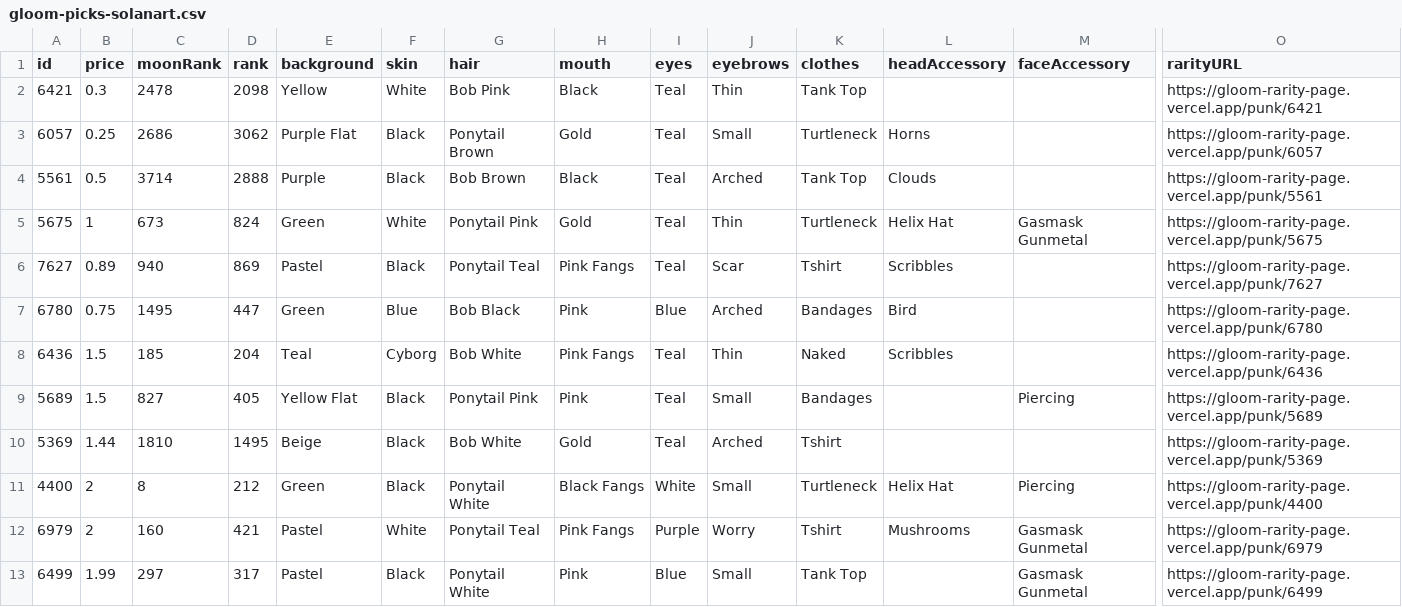
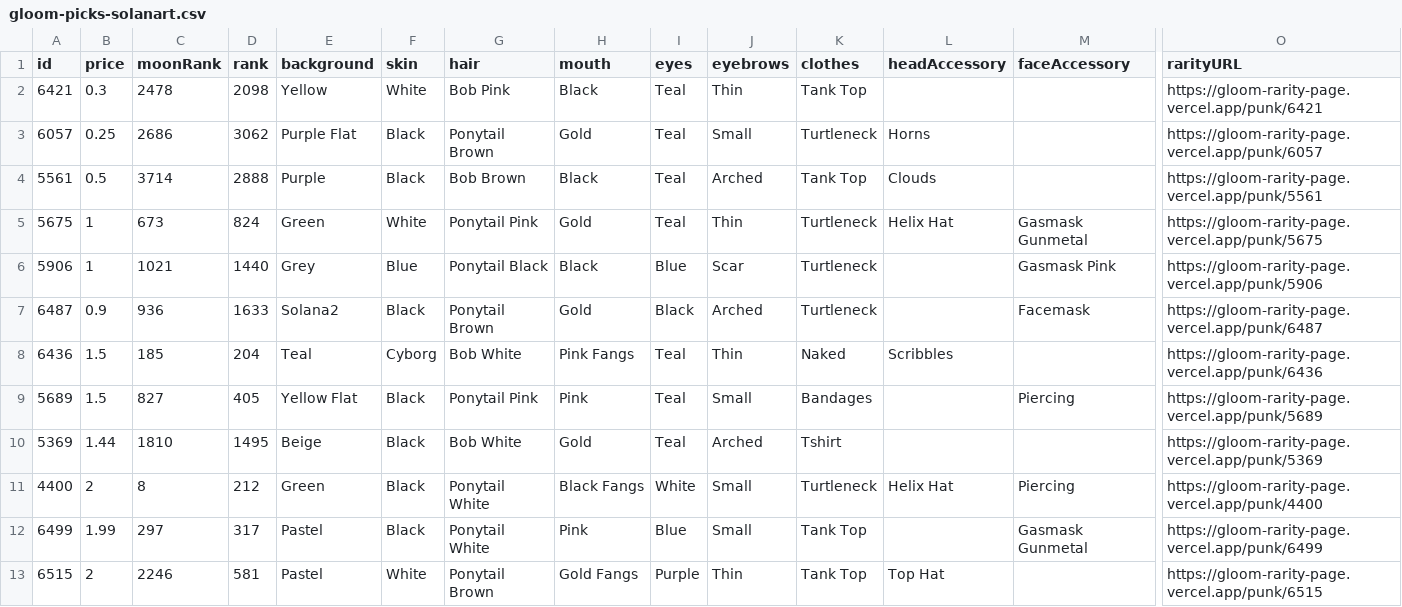
Before and after one commit to braposo/gloom-monitor, a CSV file: gloom-picks-solanart.csv, drawn as a sheet; only a part is shown, gaps mark what is left out; removed rows and columns are numbered as before the commit, all else as after; rows hold the shown columns only; the diff names each change by its address in the sheet, - before the commit and + after, or states it on an @@ line.

Commit message:
Flat: latest data (2021-11-23T23:21:45.891Z) {   "date": "2021-11-23T23:21:45.891Z",   "files": [     {       "name": "gloom-data-magiceden.csv",       "deltaBytes": -404,       "source": "https://api-mainnet.magiceden.io/rpc/getListedNFTsByQuery?q=%7B%22%24match%22%3A%7B%22collectionSymbol%22%3A%22gloom_punk_club%22%7D%2C%22%24sort%22%3A%7B%22takerAmount%22%3A1%2C%22createdAt%22%3A-1%7D%7D"     },     {       "name": "gloom-data-solanart.csv",       "deltaBytes": -832,       "source": "https://qzlsklfacc.medianetwork.cloud/nft_for_sale?collection=gloompunk"     },     {       "name": "gloom-picks-solanart.csv",       "deltaBytes": -2,       "source": "https://qzlsklfacc.medianetwork.cloud/nft_for_sale?collection=gloompunk"     }   ] }

```diff
--- a/gloom-picks-solanart.csv
+++ b/gloom-picks-solanart.csv
-row 6: 7627 | 0.89 | 940 | 869 | Pastel | Black | Ponytail Teal | Pink Fangs | Teal | Scar | Tshirt | Scribbles |  | https://gloom-rarity-page.vercel.app/punk/7627
-row 7: 6780 | 0.75 | 1495 | 447 | Green | Blue | Bob Black | Pink | Blue | Arched | Bandages | Bird |  | https://gloom-rarity-page.vercel.app/punk/6780
+row 6: 5906 | 1 | 1021 | 1440 | Grey | Blue | Ponytail Black | Black | Blue | Scar | Turtleneck |  | Gasmask Pink | https://gloom-rarity-page.vercel.app/punk/5906
+row 7: 6487 | 0.9 | 936 | 1633 | Solana2 | Black | Ponytail Brown | Gold | Black | Arched | Turtleneck |  | Facemask | https://gloom-rarity-page.vercel.app/punk/6487
-row 12: 6979 | 2 | 160 | 421 | Pastel | White | Ponytail Teal | Pink Fangs | Purple | Worry | Tshirt | Mushrooms | Gasmask Gunmetal | https://gloom-rarity-page.vercel.app/punk/6979
+row 13: 6515 | 2 | 2246 | 581 | Pastel | White | Ponytail Brown | Gold Fangs | Purple | Thin | Tank Top | Top Hat |  | https://gloom-rarity-page.vercel.app/punk/6515
```
Also changed, not shown: gloom-data-magiceden.csv, gloom-data-solanart.csv.
